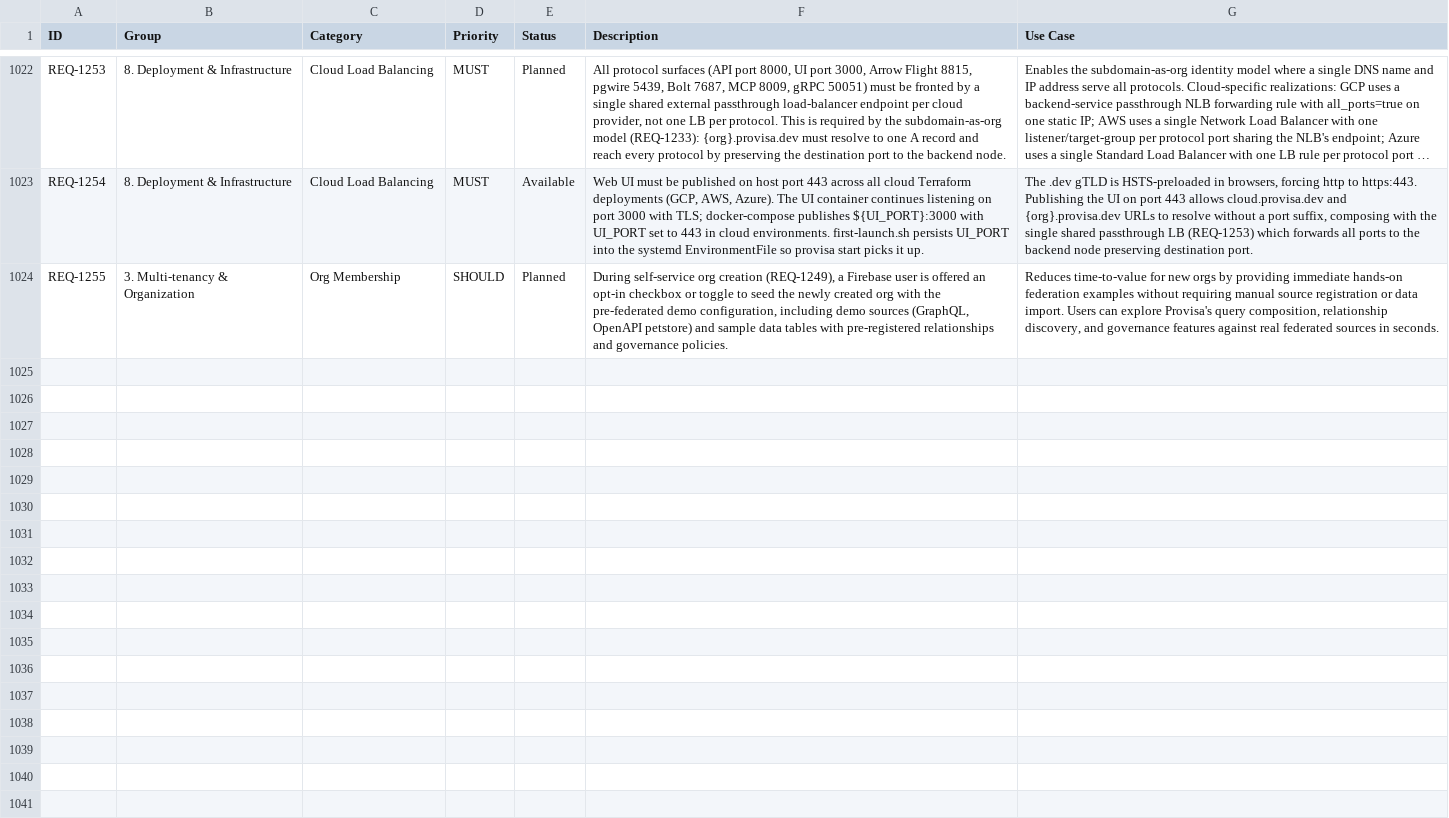
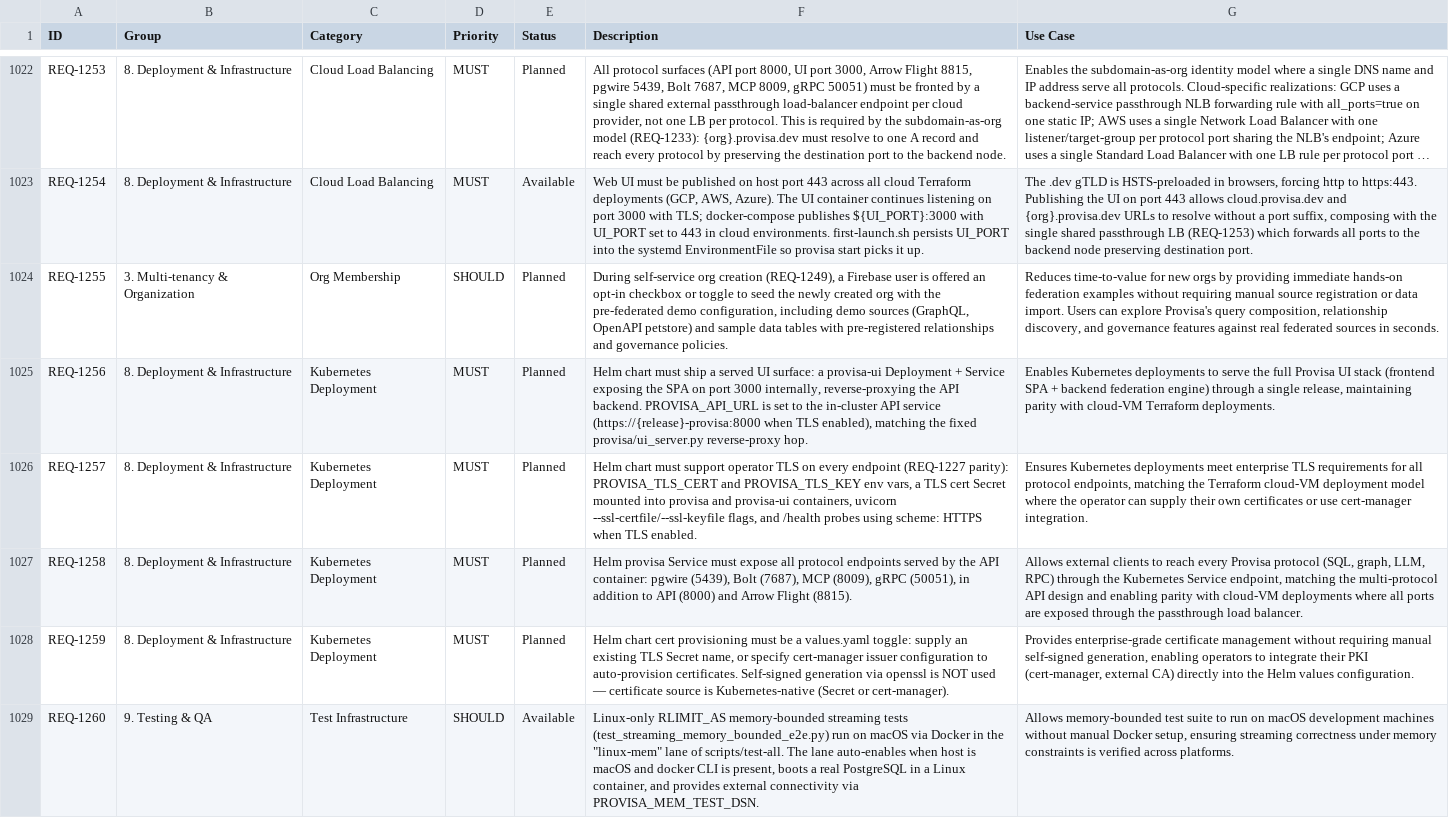
Before and after one commit to kenstott/provisa, a CSV file: docs/exports/feature_matrix.csv, drawn as a sheet; only a part is shown, gaps mark what is left out; long unchanged cells end in …; the diff names each change by its address in the sheet, - before the commit and + after, or states it on an @@ line.

```diff
--- a/docs/exports/feature_matrix.csv
+++ b/docs/exports/feature_matrix.csv
+row 1025: REQ-1256 | 8. Deployment & Infrastructure | Kubernetes Deployment | MUST | Planned | Helm chart must ship a served UI surface: a provisa-ui Deployment + Service exposing the SPA on port 3000 internally, reverse-proxying the API backend. PROVISA_API_URL is set to the in-cluster API service (https://{release}-provisa:8000 when TLS enabled), matching the fixed provisa/ui_server.py reverse-proxy hop. | Enables Kubernetes deployments to serve the full Provisa UI stack (frontend SPA + backend federation engine) through a single release, maintaining parity with cloud-VM Terraform deployments.
+row 1026: REQ-1257 | 8. Deployment & Infrastructure | Kubernetes Deployment | MUST | Planned | Helm chart must support operator TLS on every endpoint (REQ-1227 parity): PROVISA_TLS_CERT and PROVISA_TLS_KEY env vars, a TLS cert Secret mounted into provisa and provisa-ui containers, uvicorn --ssl-certfile/--ssl-keyfile flags, and /health probes using scheme: HTTPS when TLS enabled. | Ensures Kubernetes deployments meet enterprise TLS requirements for all protocol endpoints, matching the Terraform cloud-VM deployment model where the operator can supply their own certificates or use cert-manager integration.
+row 1027: REQ-1258 | 8. Deployment & Infrastructure | Kubernetes Deployment | MUST | Planned | Helm provisa Service must expose all protocol endpoints served by the API container: pgwire (5439), Bolt (7687), MCP (8009), gRPC (50051), in addition to API (8000) and Arrow Flight (8815). | Allows external clients to reach every Provisa protocol (SQL, graph, LLM, RPC) through the Kubernetes Service endpoint, matching the multi-protocol API design and enabling parity with cloud-VM deployments where all ports are exposed through the passthrough load balancer.
+row 1028: REQ-1259 | 8. Deployment & Infrastructure | Kubernetes Deployment | MUST | Planned | Helm chart cert provisioning must be a values.yaml toggle: supply an existing TLS Secret name, or specify cert-manager issuer configuration to auto-provision certificates. Self-signed generation via openssl is NOT used — certificate source is Kubernetes-native (Secret or cert-manager). | Provides enterprise-grade certificate management without requiring manual self-signed generation, enabling operators to integrate their PKI (cert-manager, external CA) directly into the Helm values configuration.
+row 1029: REQ-1260 | 9. Testing & QA | Test Infrastructure | SHOULD | Available | Linux-only RLIMIT_AS memory-bounded streaming tests (test_streaming_memory_bounded_e2e.py) run on macOS via Docker in the "linux-mem" lane of scripts/test-all. The lane auto-enables when host is macOS and docker CLI is present, boots a real PostgreSQL in a Linux container, and provides external connectivity via PROVISA_MEM_TEST_DSN. | Allows memory-bounded test suite to run on macOS development machines without manual Docker setup, ensuring streaming correctness under memory constraints is verified across platforms.
```
Also changed, not shown: docs/exports/traceability_matrix.csv, 17 other files.
